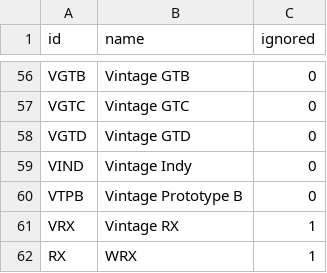
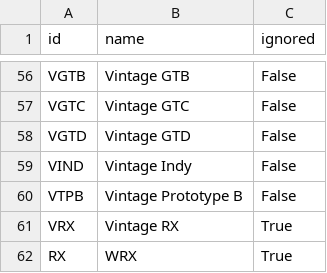
Before and after one commit to Yamsha75/projectcars2_leaderboards, a CSV file: static_data/vehicle_classes.csv, drawn as a sheet; only a part is shown, gaps mark what is left out; the diff covers the shown part only; the diff names each change by its address in the sheet, - before the commit and + after, or states it on an @@ line.

```diff
--- a/static_data/vehicle_classes.csv
+++ b/static_data/vehicle_classes.csv
-C56:C60 (ignored): 0
+C56:C60 (ignored): False
-C61:C62 (ignored): 1
+C61:C62 (ignored): True
```
Also changed, not shown: 54 edited cells elsewhere in this file, static_data/tracks.csv, 5 other files.
